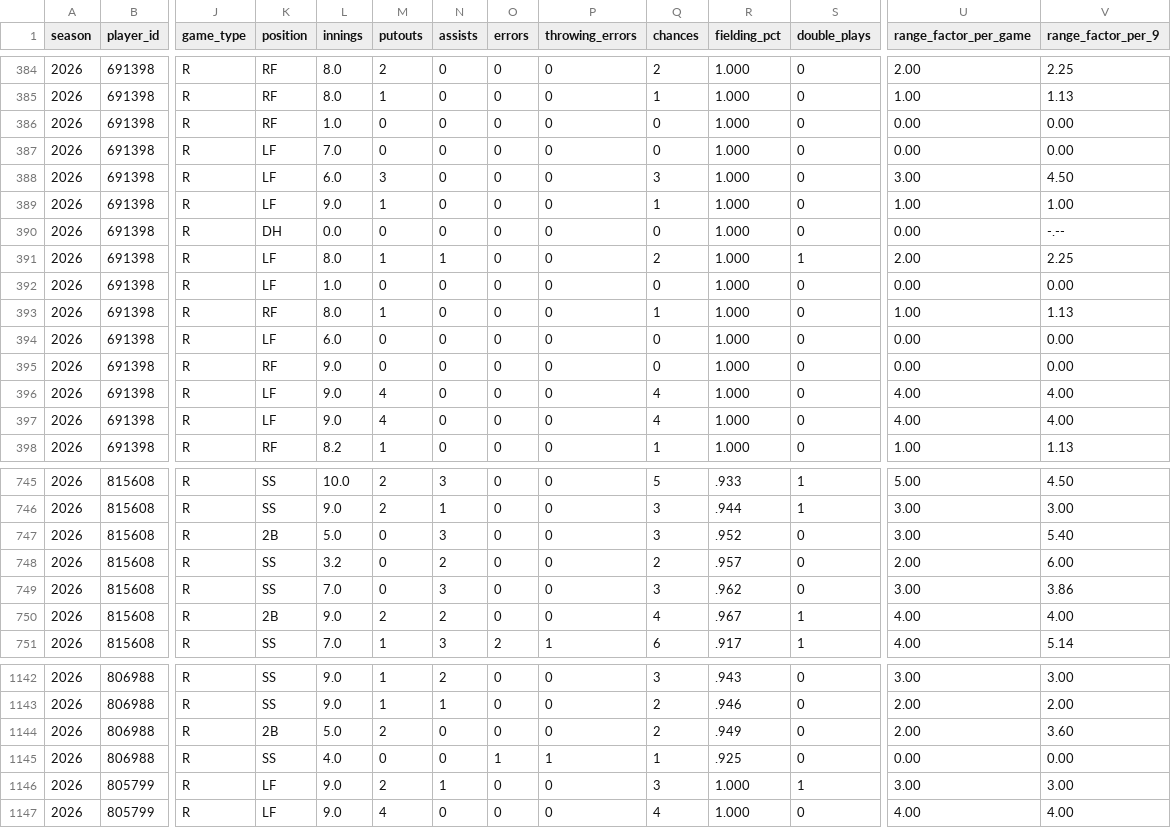
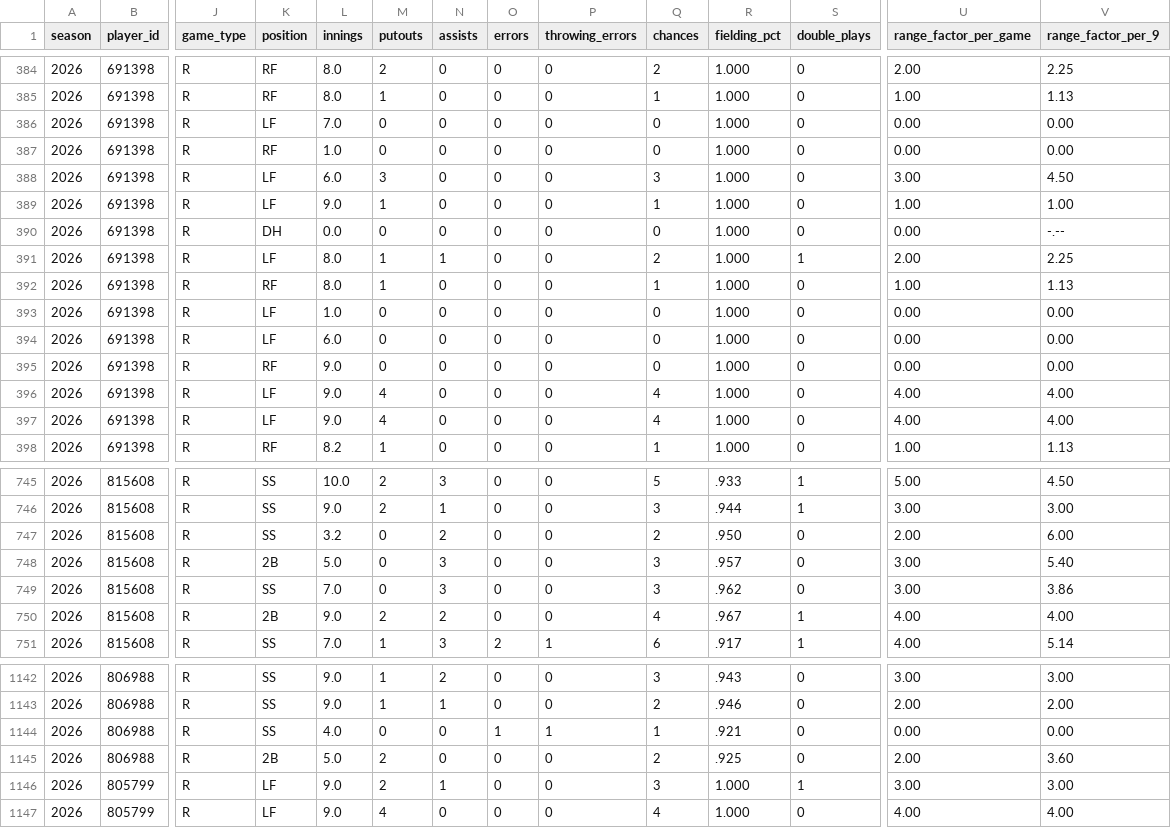
Before and after one commit to josh-hoff/AFL, a CSV file: data/2026/fielding_gamelogs.csv, drawn as a sheet; only a part is shown, gaps mark what is left out; removed rows and columns are numbered as before the commit, all else as after; rows hold the shown columns only; the diff names each change by its address in the sheet, - before the commit and + after, or states it on an @@ line.

```diff
--- a/data/2026/fielding_gamelogs.csv
+++ b/data/2026/fielding_gamelogs.csv
@@ row 387 moved to row 386: 2026 @@
@@ row 393 moved to row 392: 2026 @@
-K747 (position): 2B
+K747 (position): SS
-L747 (innings): 5.0
+L747 (innings): 3.2
-N747 (assists): 3
+N747 (assists): 2
-Q747 (chances): 3
+Q747 (chances): 2
-R747 (fielding_pct): .952
+R747 (fielding_pct): .950
-U747 (range_factor_per_game): 3.00
+U747 (range_factor_per_game): 2.00
-V747 (range_factor_per_9): 5.40
+V747 (range_factor_per_9): 6.00
-K748 (position): SS
+K748 (position): 2B
-L748 (innings): 3.2
+L748 (innings): 5.0
-N748 (assists): 2
+N748 (assists): 3
-Q748 (chances): 2
+Q748 (chances): 3
-U748 (range_factor_per_game): 2.00
+U748 (range_factor_per_game): 3.00
-V748 (range_factor_per_9): 6.00
+V748 (range_factor_per_9): 5.40
-row 1144: 2026 | 806988 | R | 2B | 5.0 | 2 | 0 | 0 | 0 | 2 | .949 | 0 | 2.00 | 3.60
-R1144 (fielding_pct): .925
+R1144 (fielding_pct): .921
+row 1145: 2026 | 806988 | R | 2B | 5.0 | 2 | 0 | 0 | 0 | 2 | .925 | 0 | 2.00 | 3.60
```
Also changed, not shown: data/2026/batting_lineups.csv, data/2026/decisions.csv, 9 other files.
